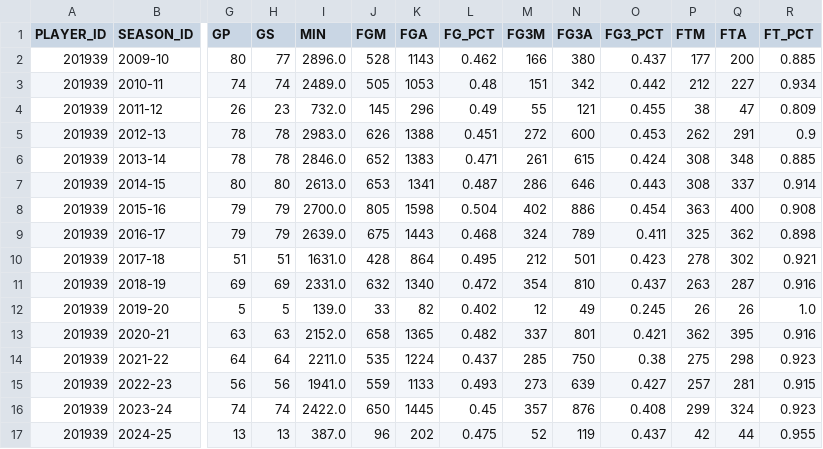
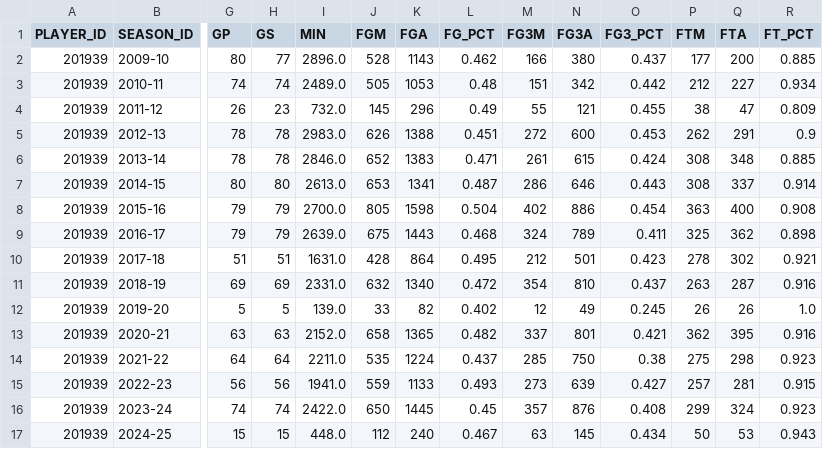
Before and after one commit to WilliamWuisantono/FinalProjectPython2024, a CSV file: player_stats.csv, drawn as a sheet; only a part is shown, gaps mark what is left out; the diff covers the shown part only; the diff names each change by its address in the sheet, - before the commit and + after, or states it on an @@ line.

```diff
--- a/player_stats.csv
+++ b/player_stats.csv
-G17 (GP): 13
+G17 (GP): 15
-H17 (GS): 13
+H17 (GS): 15
-I17 (MIN): 387.0
+I17 (MIN): 448.0
-J17 (FGM): 96
+J17 (FGM): 112
-K17 (FGA): 202
+K17 (FGA): 240
-L17 (FG_PCT): 0.475
+L17 (FG_PCT): 0.467
-M17 (FG3M): 52
+M17 (FG3M): 63
-N17 (FG3A): 119
+N17 (FG3A): 145
-O17 (FG3_PCT): 0.437
+O17 (FG3_PCT): 0.434
-P17 (FTM): 42
+P17 (FTM): 50
-Q17 (FTA): 44
+Q17 (FTA): 53
-R17 (FT_PCT): 0.955
+R17 (FT_PCT): 0.943
```
Also changed, not shown: 8 edited cells elsewhere in this file, 9 other files.
